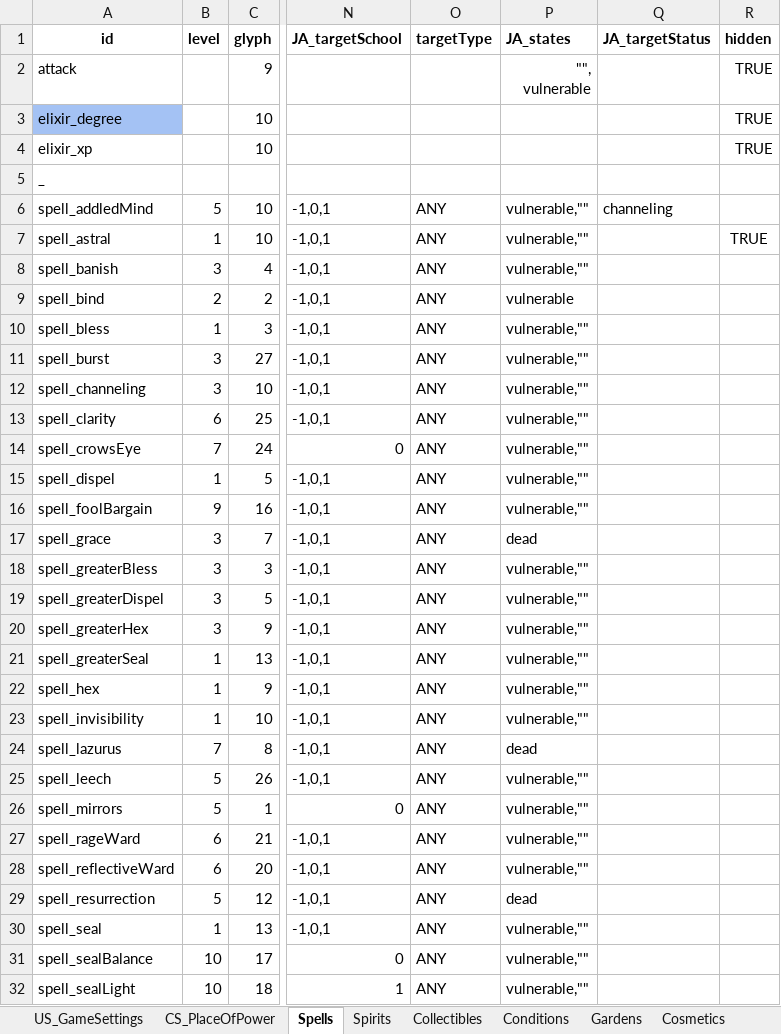
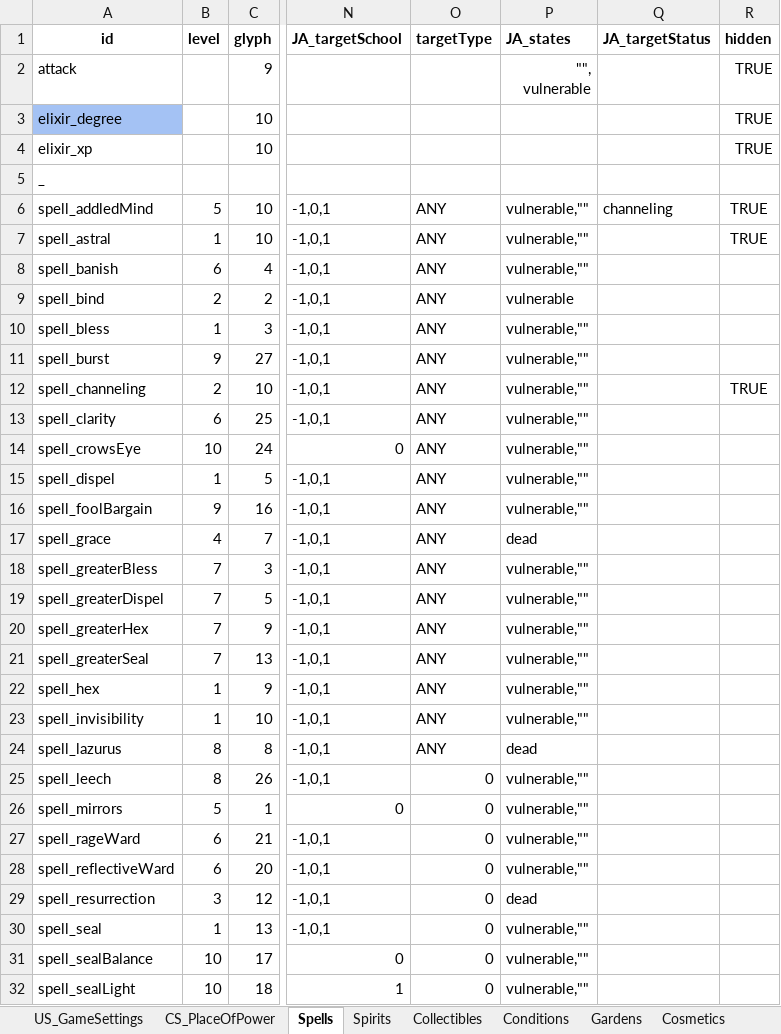
Before and after one commit to RaincrowStudios/CovensUnity, an Excel workbook: Dictionaries/game.xlsx, sheet Spells, drawn as a sheet; only a part is shown, gaps mark what is left out; values as stored, in another font and other column widths than the file's, no borders; charts and pictures and conditional formats not drawn; the diff covers the shown part only; the diff names each change by its address in the sheet, - before the commit and + after, or states it on an @@ line.

```diff
--- a/Dictionaries/game.xlsx (sheet Spells)
+++ b/Dictionaries/game.xlsx (sheet Spells)
-R6 (hidden): (empty)
+R6 (hidden): TRUE
-B8 (level): 3
+B8 (level): 6
-B11 (level): 3
+B11 (level): 9
-B12 (level): 3
+B12 (level): 2
-R12 (hidden): (empty)
+R12 (hidden): TRUE
-B14 (level): 7
+B14 (level): 10
-B17 (level): 3
+B17 (level): 4
-B18:B20 (level): 3
+B18:B20 (level): 7
-B21 (level): 1
+B21 (level): 7
-B24 (level): 7
+B24 (level): 8
-B25 (level): 5
+B25 (level): 8
-O25:O32 (targetType): ANY
+O25:O32 (targetType): 0
-B29 (level): 5
+B29 (level): 3
```
Also changed, not shown: 20 edited cells elsewhere in this sheet, sheet Cosmetics, Dictionaries/store.xlsx, 7 other files.
